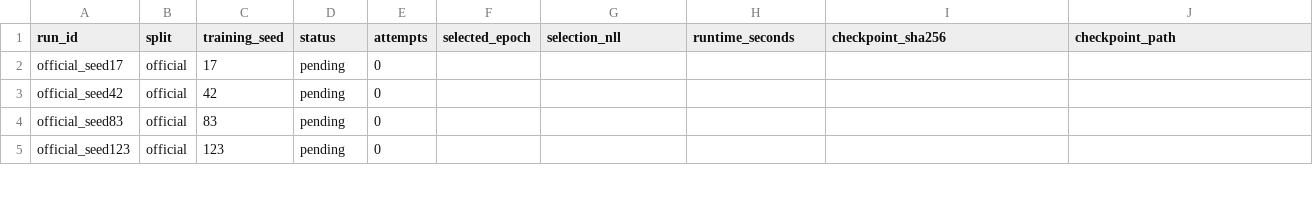
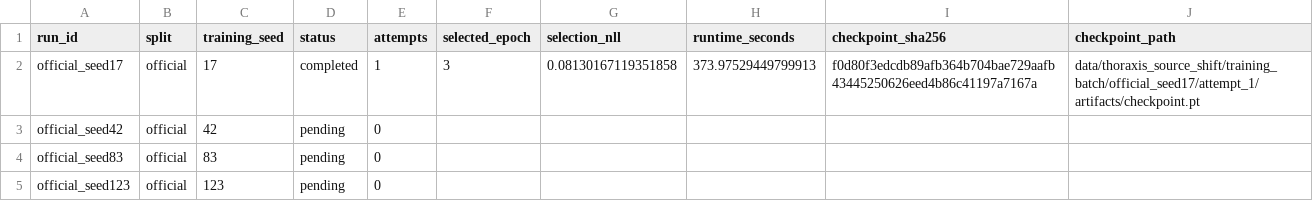
Before and after one commit to paploooov/medical-ai-reliability-lab, a CSV file: reports/original_512/thoraxis_training_30.csv, drawn as a sheet; only a part is shown.

Commit message:
Save THORAXIS batch training progress (no test inference)

```diff
--- a/reports/original_512/thoraxis_training_30.csv
+++ b/reports/original_512/thoraxis_training_30.csv
@@ -1,3 +1,3 @@
 run_id,split,training_seed,status,attempts,selected_epoch,selection_nll,runtime_seconds,checkpoint_sha256,checkpoint_path
-official_seed17,official,17,pending,0,,,,,
+official_seed17,official,17,completed,1,3,0.08130167119351858,373.97529449799913,f0d80f3edcdb89afb364b704bae729aafb43445250626eed4b86c41197a7167a,data/thoraxis_source_shift/training_batch/official_seed17/attempt_1/artifacts/checkpoint.pt
 official_seed42,official,42,pending,0,,,,,
```
Also changed, not shown: 2 other files.
